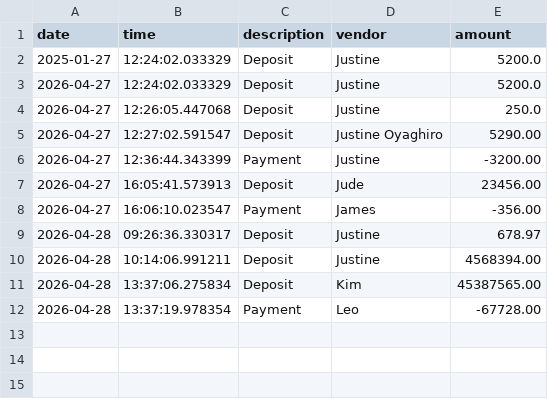
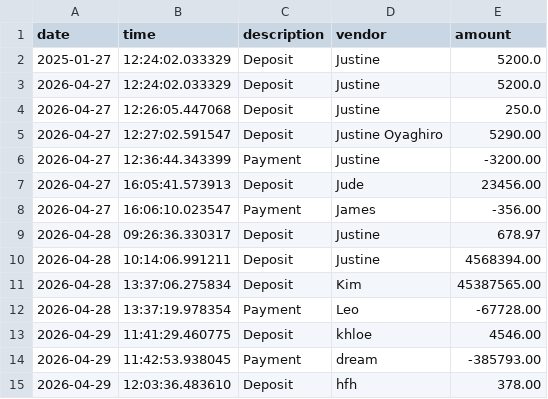
Before and after one commit to joyagh/account-ledger, a CSV file: transactions.csv, drawn as a sheet.

Commit message:
updated display method to show ledger by newest entries first. Started bonus with tutor

```diff
--- a/transactions.csv
+++ b/transactions.csv
@@ -12 +12,4 @@ date|time|description|vendor|amount
 2026-04-28|13:37:19.978354|Payment|Leo|-67728.00
+2026-04-29|11:41:29.460775|Deposit|khloe|4546.00
+2026-04-29|11:42:53.938045|Payment|dream|-385793.00
+2026-04-29|12:03:36.483610|Deposit|hfh|378.00
```
Also changed, not shown: 1 other file.
